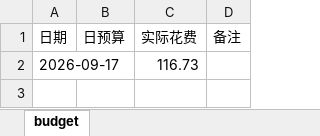
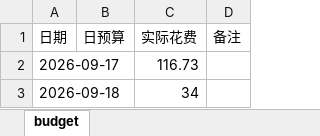
Before and after one commit to Sumer0825/Sumer, an Excel workbook: data/budget.xlsx, sheet budget, drawn as a sheet; values as stored, in another font and other column widths than the file's, no borders; the diff names each change by its address in the sheet, - before the commit and + after, or states it on an @@ line.

Commit message:
更新日常预算 2026-09-20

```diff
--- a/data/budget.xlsx (sheet budget)
+++ b/data/budget.xlsx (sheet budget)
+row 3: 2026-09-18 |  | 34
```
